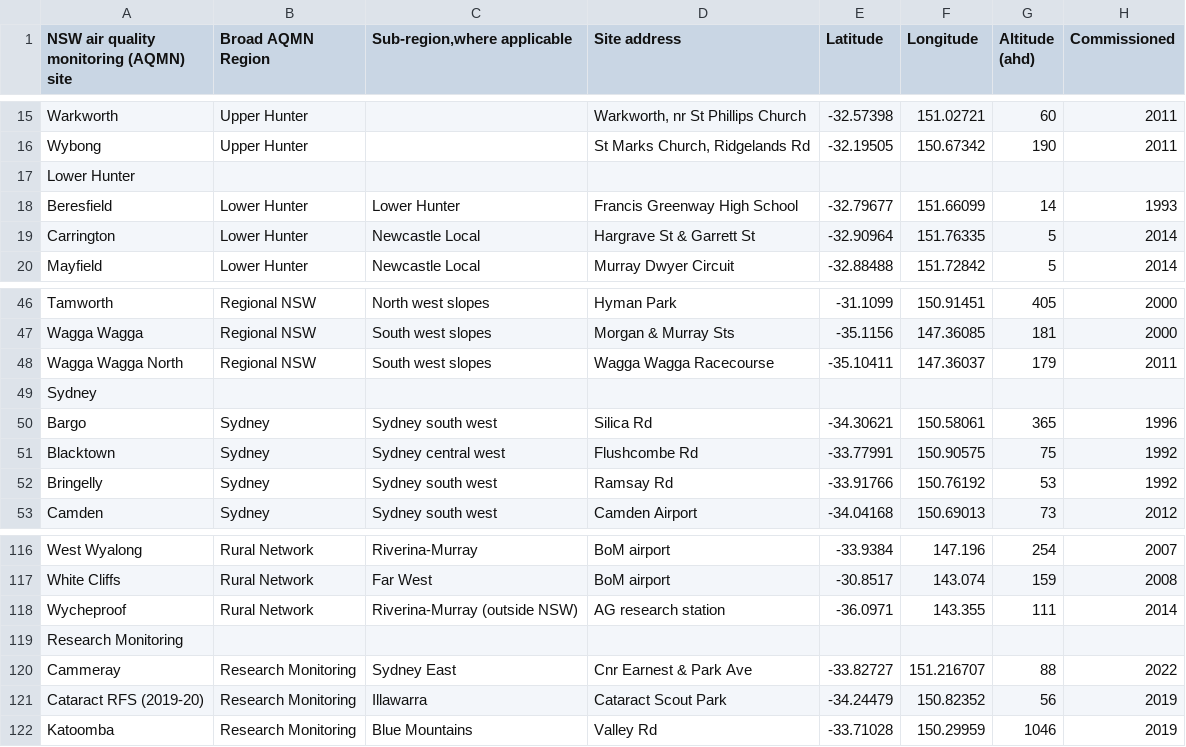
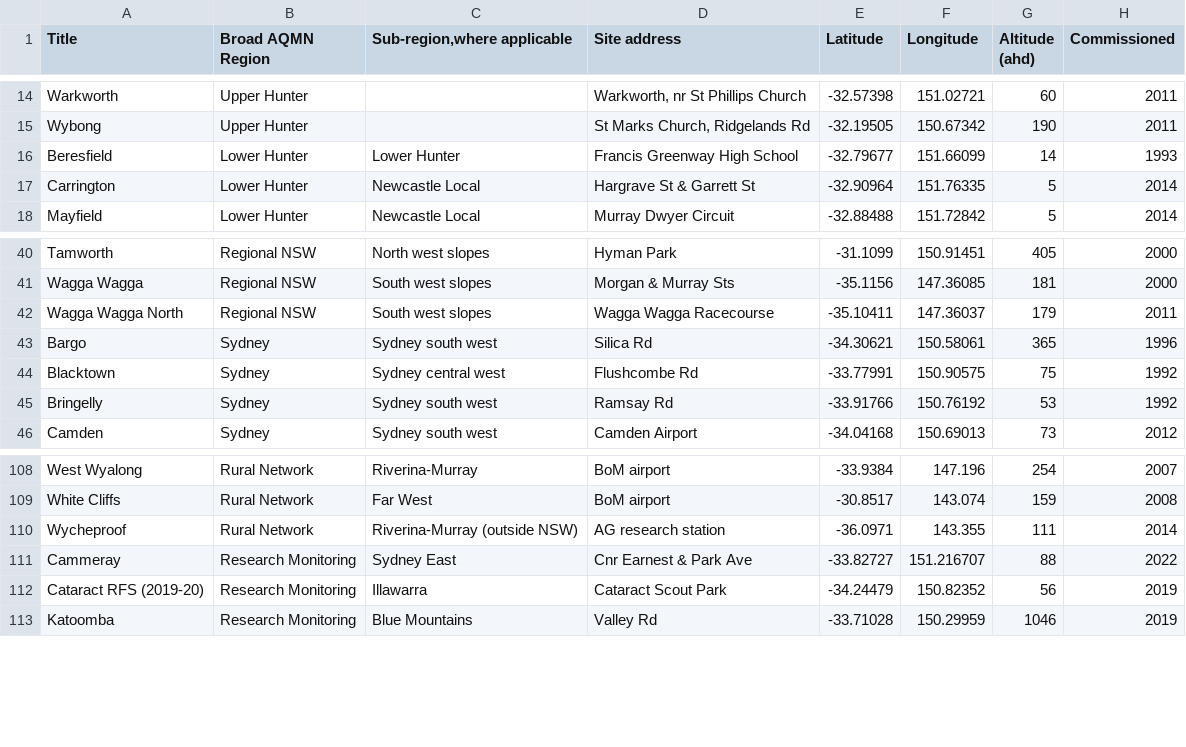
Before and after one commit to hiepduc/ai_dashboard, a CSV file: AQSs_Info/d.csv (was AQSs Info/d.csv), drawn as a sheet; only a part is shown, gaps mark what is left out; rows hold the shown columns only; the diff covers the shown part only; the diff names each change by its address in the sheet, - before the commit and + after, or states it on an @@ line.

```diff
--- a/AQSs Info/d.csv
+++ b/AQSs_Info/d.csv
-A1: NSW air quality monitoring (AQMN) site
+A1: Title
-row 17: Lower Hunter
-row 49: Sydney
-row 119: Research Monitoring
```
Also changed, not shown: 8 removed rows elsewhere in this file, 19 other files.
